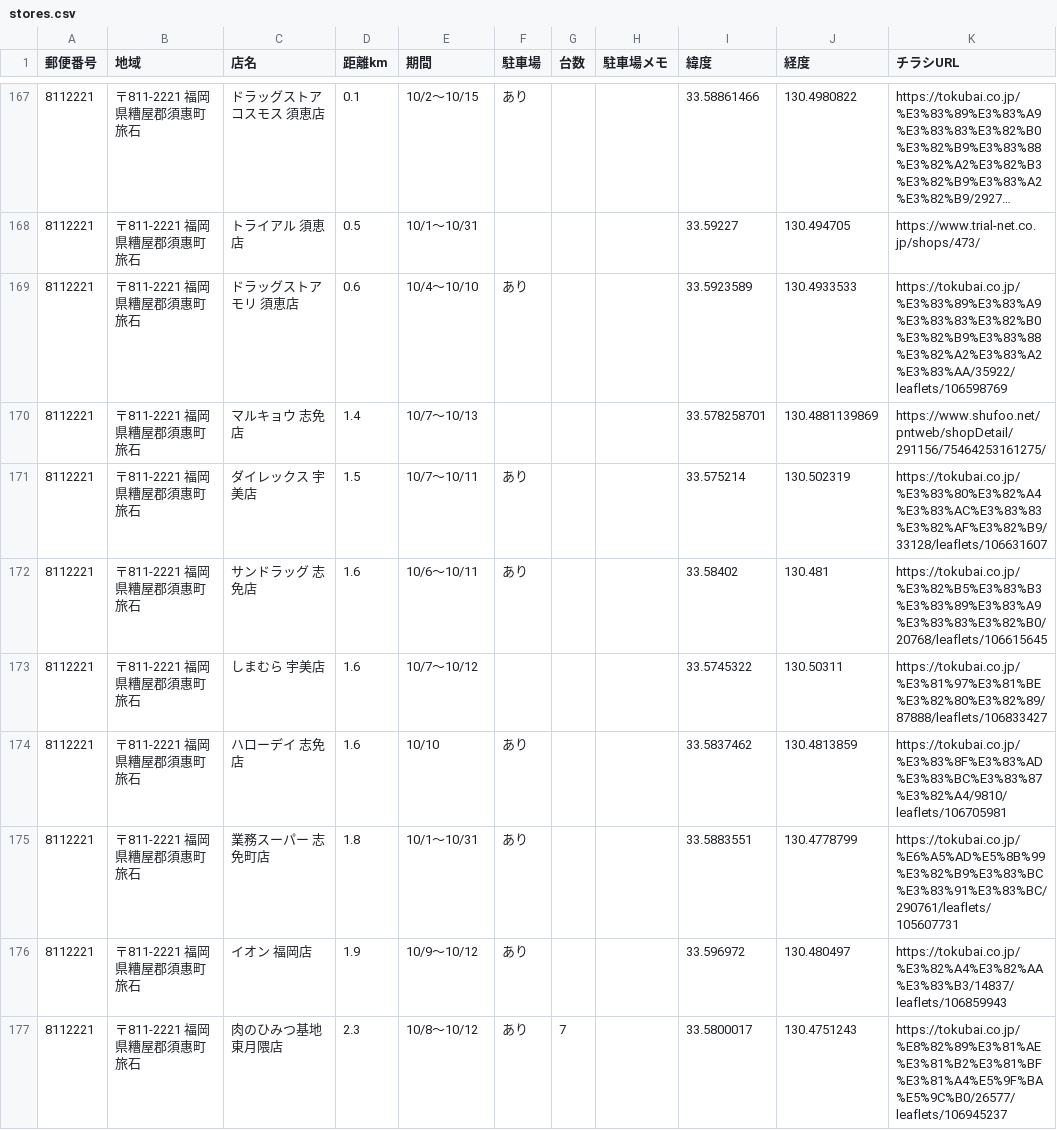
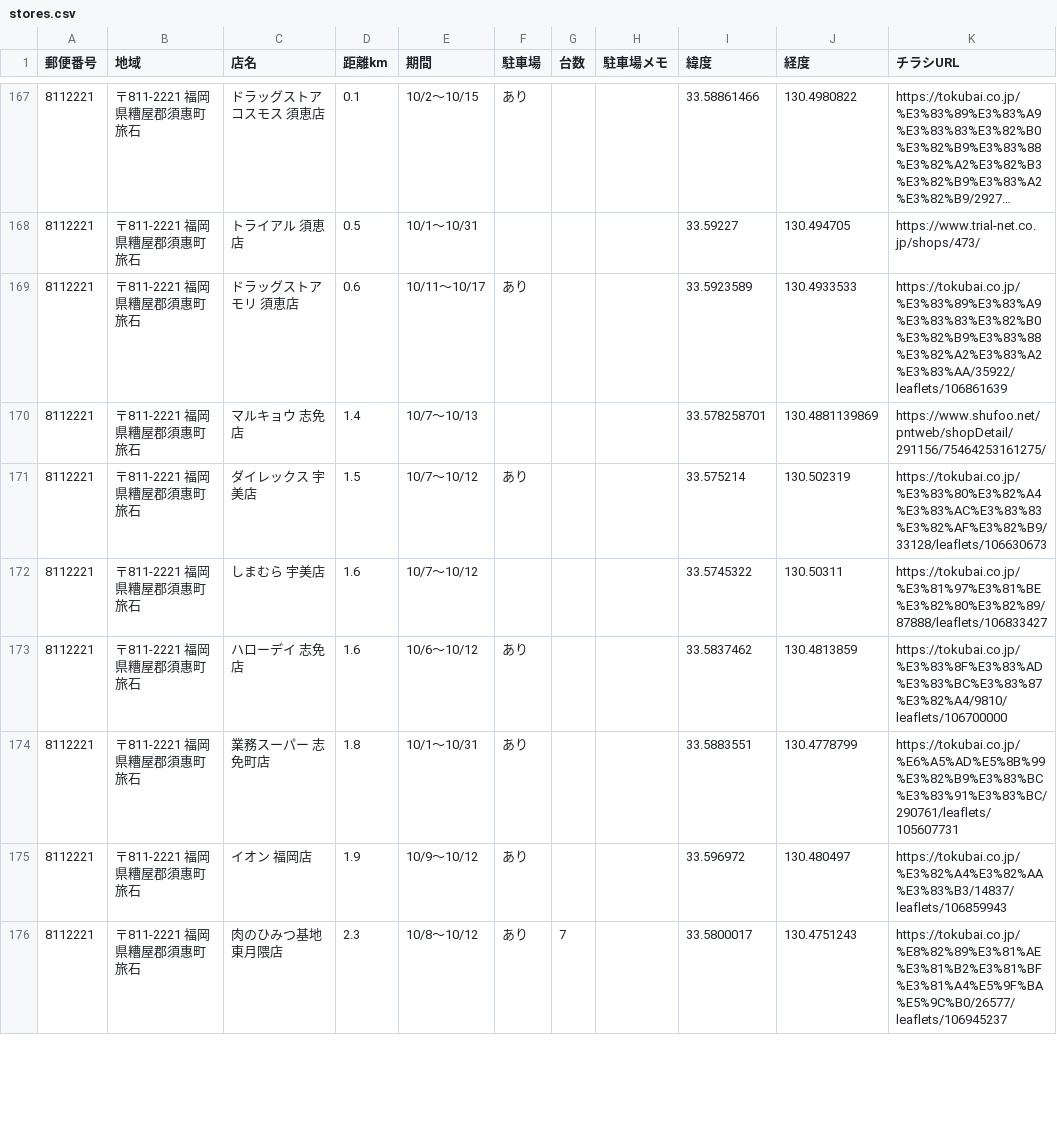
Before and after one commit to okan19560530-prog/otoku-cho, a CSV file: csv/stores.csv, drawn as a sheet; only a part is shown, gaps mark what is left out; long unchanged cells end in …; the diff covers the shown part only.

```diff
--- a/csv/stores.csv
+++ b/csv/stores.csv
@@ -168,8 +168,7 @@
 8112221,〒811-2221 福岡県糟屋郡須惠町旅石,トライアル 須恵店,0.5,10/1〜10/31,,,,33.59227,130.494705,https://www.trial-net.co.jp/shops/473/
-8112221,〒811-2221 福岡県糟屋郡須惠町旅石,ドラッグストアモリ 須恵店,0.6,10/4〜10/10,あり,,,33.5923589,130.4933533,https://tokubai.co.jp/%E3%83%89%E3%83%A9%E3%83%83%E3%82%B0%E3%82%B9%E3%83%88%E3%82%A2%E3%83%A2%E3%83%AA/35922/leaflets/106598769
+8112221,〒811-2221 福岡県糟屋郡須惠町旅石,ドラッグストアモリ 須恵店,0.6,10/11〜10/17,あり,,,33.5923589,130.4933533,https://tokubai.co.jp/%E3%83%89%E3%83%A9%E3%83%83%E3%82%B0%E3%82%B9%E3%83%88%E3%82%A2%E3%83%A2%E3%83%AA/35922/leaflets/106861639
 8112221,〒811-2221 福岡県糟屋郡須惠町旅石,マルキョウ 志免店,1.4,10/7〜10/13,,,,33.578258701,130.4881139869,https://www.shufoo.net/pntweb/shopDetail/291156/75464253161275/
-8112221,〒811-2221 福岡県糟屋郡須惠町旅石,ダイレックス 宇美店,1.5,10/7〜10/11,あり,,,33.575214,130.502319,https://tokubai.co.jp/%E3%83%80%E3%82%A4%E3%83%AC%E3%83%83%E3%82%AF%E3%82%B9/33128/leaflets/106631607
-8112221,〒811-2221 福岡県糟屋郡須惠町旅石,サンドラッグ 志免店,1.6,10/6〜10/11,あり,,,33.58402,130.481,https://tokubai.co.jp/%E3%82%B5%E3%83%B3%E3%83%89%E3%83%A9%E3%83%83%E3%82%B0/20768/leaflets/106615645
+8112221,〒811-2221 福岡県糟屋郡須惠町旅石,ダイレックス 宇美店,1.5,10/7〜10/12,あり,,,33.575214,130.502319,https://tokubai.co.jp/%E3%83%80%E3%82%A4%E3%83%AC%E3%83%83%E3%82%AF%E3%82%B9/33128/leaflets/106630673
 8112221,〒811-2221 福岡県糟屋郡須惠町旅石,しまむら 宇美店,1.6,10/7〜10/12,,,,33.5745322,130.50311,https://tokubai.co.jp/%E3%81%97%E3%81%BE%E3%82%80%E3%82%89/87888/leaflets/106833427
-8112221,〒811-2221 福岡県糟屋郡須惠町旅石,ハローデイ 志免店,1.6,10/10,あり,,,33.5837462,130.4813859,https://tokubai.co.jp/%E3%83%8F%E3%83%AD%E3%83%BC%E3%83%87%E3%82%A4/9810/leaflets/106705981
+8112221,〒811-2221 福岡県糟屋郡須惠町旅石,ハローデイ 志免店,1.6,10/6〜10/12,あり,,,33.5837462,130.4813859,https://tokubai.co.jp/%E3%83%8F%E3%83%AD%E3%83%BC%E3%83%87%E3%82%A4/9810/leaflets/106700000
 8112221,〒811-2221 福岡県糟屋郡須惠町旅石,業務スーパー 志免町店,1.8,10/1〜10/31,あり,,,33.5883551,130.4778799,https://tokubai.co.jp/%E6%A5%AD%E5%8B%99%E3%82%B9%E3%83%BC%E3%83%91%E3%83%BC/290761/leaflets/105607731
```
Also changed, not shown: 6 edited cells elsewhere in this file, csv/items.csv, 1 other file.
